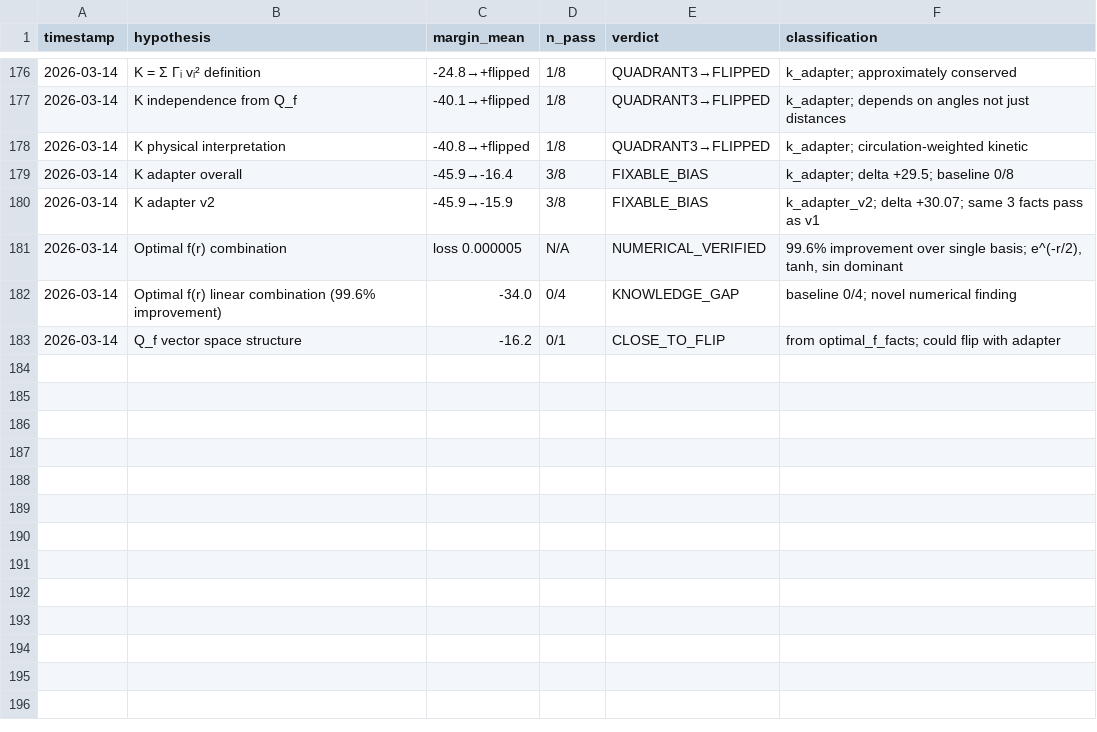
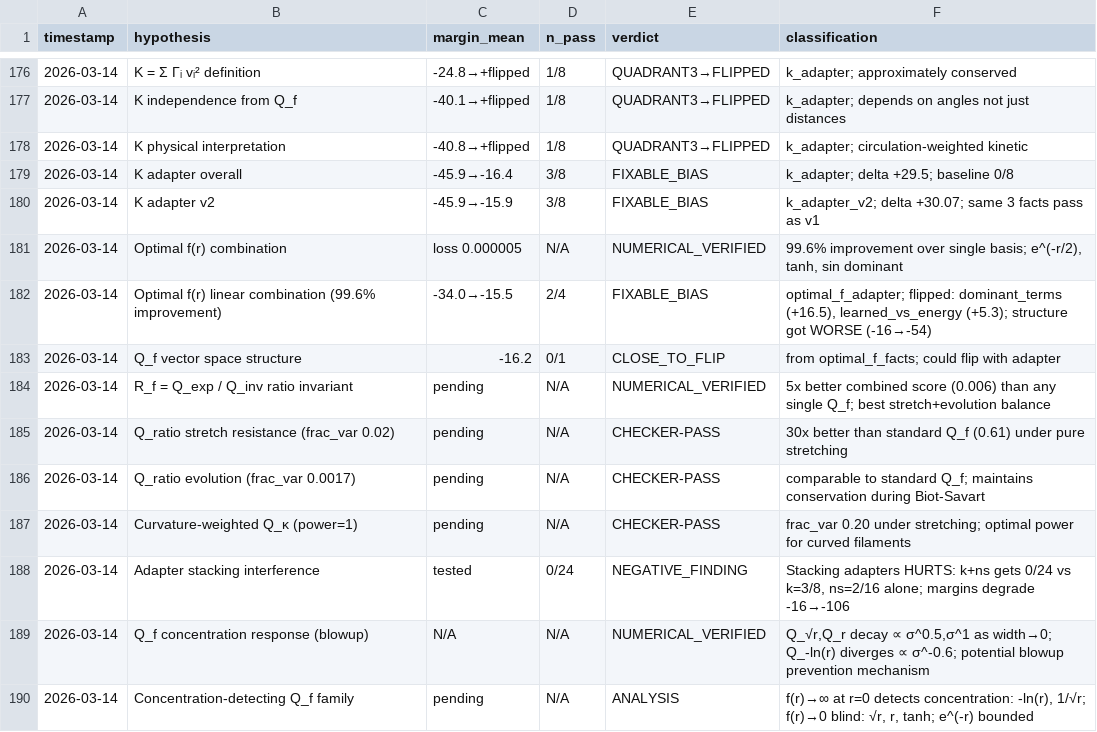
Before and after one commit to SolomonB14D3/noethersolve, a TSV file: results/candidates.tsv, drawn as a sheet; only a part is shown, gaps mark what is left out; the diff names each change by its address in the sheet, - before the commit and + after, or states it on an @@ line.

```diff
--- a/results/candidates.tsv
+++ b/results/candidates.tsv
-C182 (margin_mean): -34.0
+C182 (margin_mean): -34.0→-15.5
-D182 (n_pass): 0/4
+D182 (n_pass): 2/4
-E182 (verdict): KNOWLEDGE_GAP
+E182 (verdict): FIXABLE_BIAS
-F182 (classification): baseline 0/4; novel numerical finding
+F182 (classification): optimal_f_adapter; flipped: dominant_terms (+16.5), learned_vs_energy (+5.3); structure got WORSE (-16→-54)
+row 184: 2026-03-14 | R_f = Q_exp / Q_inv ratio invariant | pending | N/A | NUMERICAL_VERIFIED | 5x better combined score (0.006) than any single Q_f; best stretch+evolution balance
+row 185: 2026-03-14 | Q_ratio stretch resistance (frac_var 0.02) | pending | N/A | CHECKER-PASS | 30x better than standard Q_f (0.61) under pure stretching
+row 186: 2026-03-14 | Q_ratio evolution (frac_var 0.0017) | pending | N/A | CHECKER-PASS | comparable to standard Q_f; maintains conservation during Biot-Savart
+row 187: 2026-03-14 | Curvature-weighted Q_κ (power=1) | pending | N/A | CHECKER-PASS | frac_var 0.20 under stretching; optimal power for curved filaments
+row 188: 2026-03-14 | Adapter stacking interference | tested | 0/24 | NEGATIVE_FINDING | Stacking adapters HURTS: k+ns gets 0/24 vs k=3/8, ns=2/16 alone; margins degrade -16→-106
+row 189: 2026-03-14 | Q_f concentration response (blowup) | N/A | N/A | NUMERICAL_VERIFIED | Q_√r,Q_r decay ∝ σ^0.5,σ^1 as width→0; Q_-ln(r) diverges ∝ σ^-0.6; potential blowup prevention mechanism
+row 190: 2026-03-14 | Concentration-detecting Q_f family | pending | N/A | ANALYSIS | f(r)→∞ at r=0 detects concentration: -ln(r), 1/√r; f(r)→0 blind: √r, r, tanh; e^(-r) bounded
```
Also changed, not shown: 9 other files.
